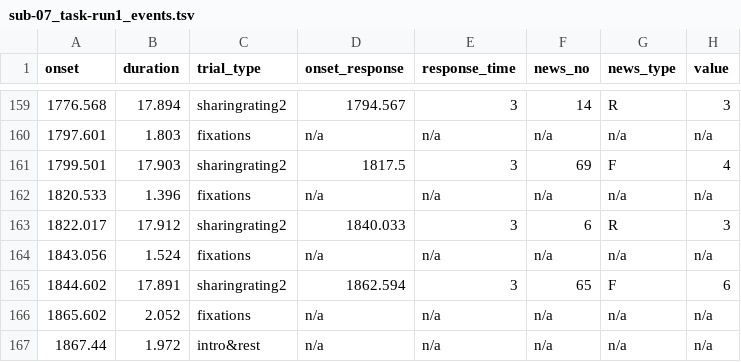
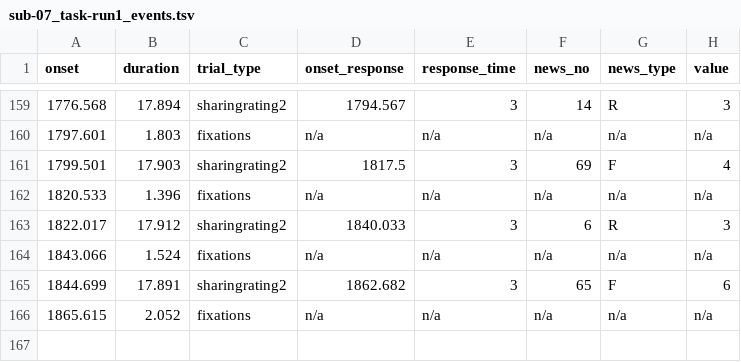
Before and after one commit to OpenNeuroDatasets/ds005875, a TSV file: sub-07/func/sub-07_task-run1_events.tsv, drawn as a sheet; only a part is shown, gaps mark what is left out.

Commit message:
[OpenNeuro] Recorded changes

```diff
--- a/sub-07/func/sub-07_task-run1_events.tsv
+++ b/sub-07/func/sub-07_task-run1_events.tsv
@@ -163,5 +163,4 @@ onset	duration	trial_type	onset_response	response_time	news_no	news_type	value
 1822.017	17.912	sharingrating2	1840.033	3	6	R	3
-1843.056	1.524	fixations	n/a	n/a	n/a	n/a	n/a
-1844.602	17.891	sharingrating2	1862.594	3	65	F	6
-1865.602	2.052	fixations	n/a	n/a	n/a	n/a	n/a
-1867.44	1.972	intro&rest	n/a	n/a	n/a	n/a	n/a
+1843.066	1.524	fixations	n/a	n/a	n/a	n/a	n/a
+1844.699	17.891	sharingrating2	1862.682	3	65	F	6
+1865.615	2.052	fixations	n/a	n/a	n/a	n/a	n/a
```
